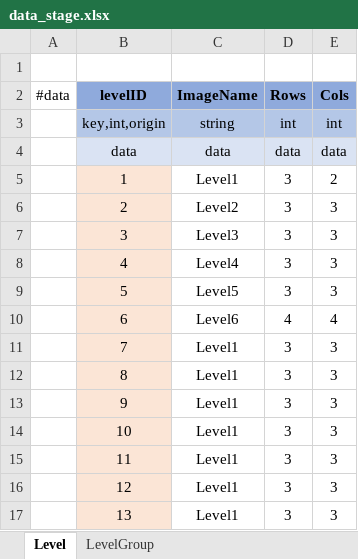
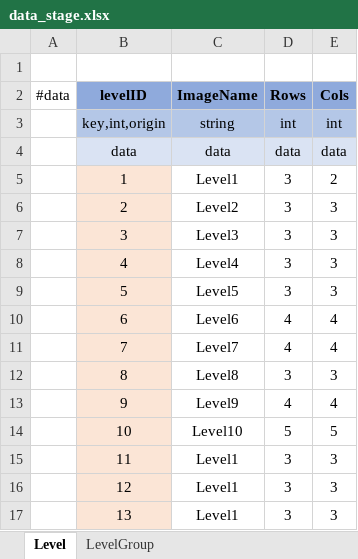
Before and after one commit to lbk0827/WAIDev, an Excel workbook: wai_jigsaw/TableExporter/excel/data_stage.xlsx, sheet Level, drawn as a sheet; only a part is shown; values as stored, in another font and other column widths than the file's, no borders; the diff names each change by its address in the sheet, - before the commit and + after, or states it on an @@ line.

Commit message:
fix: Level 추가

```diff
--- a/wai_jigsaw/TableExporter/excel/data_stage.xlsx (sheet Level)
+++ b/wai_jigsaw/TableExporter/excel/data_stage.xlsx (sheet Level)
-C11 (ImageName): Level1
+C11 (ImageName): Level7
-D11 (Rows): 3
+D11 (Rows): 4
-E11 (Cols): 3
+E11 (Cols): 4
-C12 (ImageName): Level1
+C12 (ImageName): Level8
-C13 (ImageName): Level1
+C13 (ImageName): Level9
-D13 (Rows): 3
+D13 (Rows): 4
-E13 (Cols): 3
+E13 (Cols): 4
-C14 (ImageName): Level1
+C14 (ImageName): Level10
-D14 (Rows): 3
+D14 (Rows): 5
-E14 (Cols): 3
+E14 (Cols): 5
```
Also changed, not shown: 2 other files.
